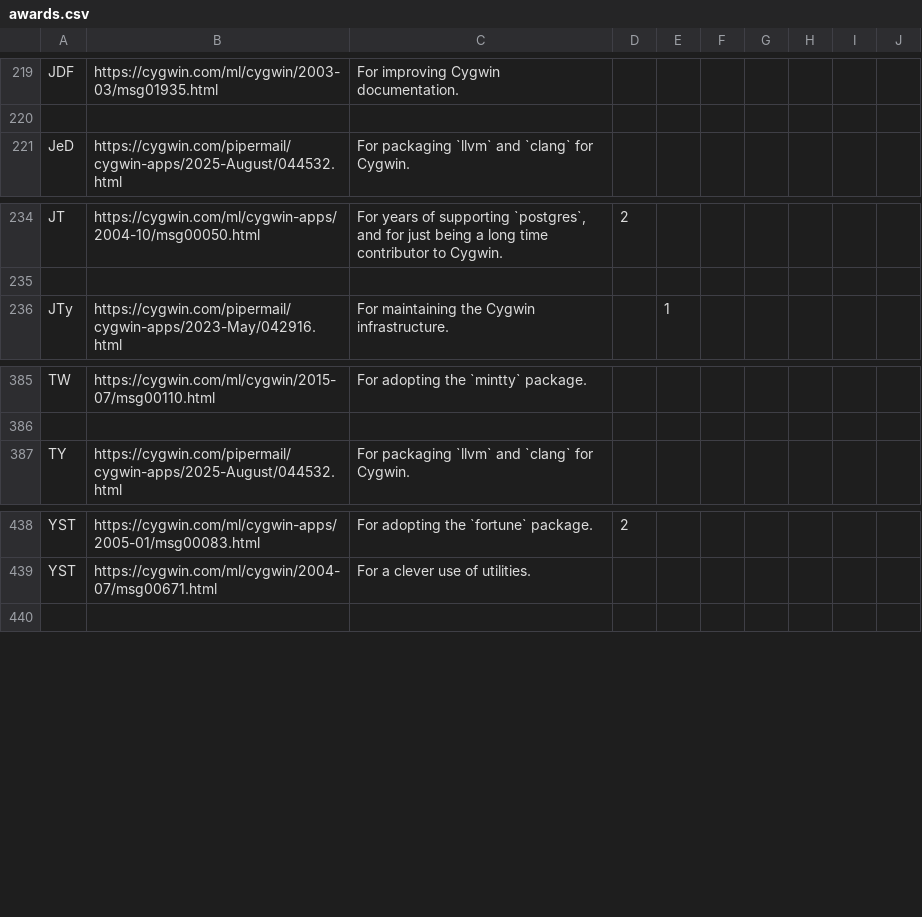
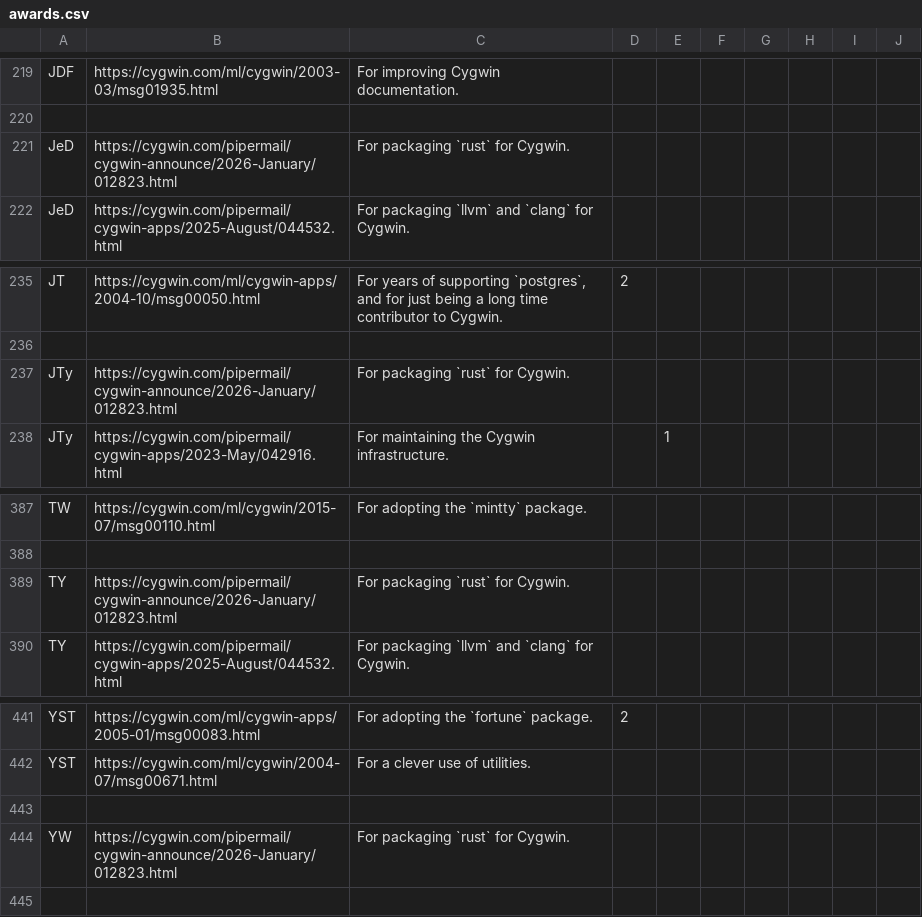
Before and after one commit to jhauga/cygwin-htdocs, a CSV file: goldstars/src/awards.csv, drawn as a sheet; only a part is shown, gaps mark what is left out.

```diff
--- a/goldstars/src/awards.csv
+++ b/goldstars/src/awards.csv
@@ -220,2 +220,3 @@ JDF,https://cygwin.com/ml/cygwin/2003-03/msg01935.html,For improving Cygwin docu
 
+JeD,https://cygwin.com/pipermail/cygwin-announce/2026-January/012823.html,For packaging `rust` for Cygwin.
 JeD,https://cygwin.com/pipermail/cygwin-apps/2025-August/044532.html,For packaging `llvm` and `clang` for Cygwin.
@@ -235,2 +236,3 @@ JT,https://cygwin.com/ml/cygwin-apps/2004-10/msg00050.html,"For years of support
 
+JTy,https://cygwin.com/pipermail/cygwin-announce/2026-January/012823.html,For packaging `rust` for Cygwin.
 JTy,https://cygwin.com/pipermail/cygwin-apps/2023-May/042916.html,For maintaining the Cygwin infrastructure.,,1
@@ -386,2 +388,3 @@ TW,https://cygwin.com/ml/cygwin/2015-07/msg00110.html,For adopting the `mintty`
 
+TY,https://cygwin.com/pipermail/cygwin-announce/2026-January/012823.html,For packaging `rust` for Cygwin.
 TY,https://cygwin.com/pipermail/cygwin-apps/2025-August/044532.html,For packaging `llvm` and `clang` for Cygwin.
@@ -439,2 +442,4 @@ YST,https://cygwin.com/ml/cygwin-apps/2005-01/msg00083.html,For adopting the `fo
 YST,https://cygwin.com/ml/cygwin/2004-07/msg00671.html,For a clever use of utilities.
+
+YW,https://cygwin.com/pipermail/cygwin-announce/2026-January/012823.html,For packaging `rust` for Cygwin.
 
```
Also changed, not shown: goldstars/src/awardees.csv, 1 other file.
